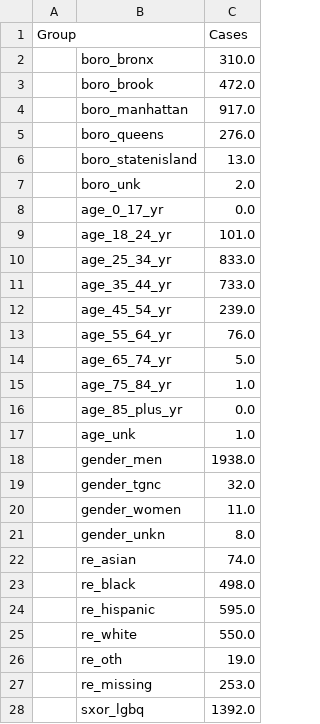
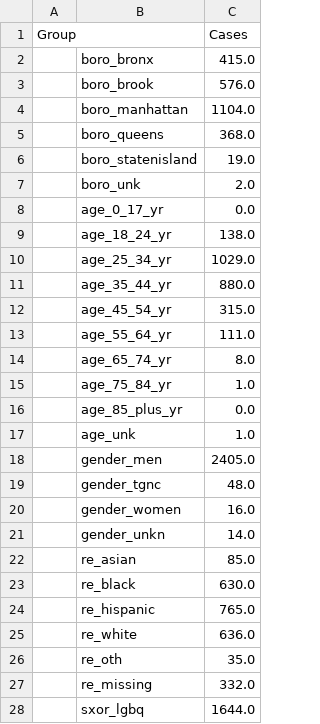
Before and after one commit to nychealth/monkeypox-data, a CSV file: totals/summary-cases.csv, drawn as a sheet; only a part is shown; the diff covers the shown part only.

```diff
--- a/totals/summary-cases.csv
+++ b/totals/summary-cases.csv
@@ -1,15 +1,15 @@
 Group,,Cases
-,boro_bronx,310.0
-,boro_brook,472.0
-,boro_manhattan,917.0
-,boro_queens,276.0
-,boro_statenisland,13.0
+,boro_bronx,415.0
+,boro_brook,576.0
+,boro_manhattan,1104.0
+,boro_queens,368.0
+,boro_statenisland,19.0
 ,boro_unk,2.0
 ,age_0_17_yr,0.0
-,age_18_24_yr,101.0
-,age_25_34_yr,833.0
-,age_35_44_yr,733.0
-,age_45_54_yr,239.0
-,age_55_64_yr,76.0
-,age_65_74_yr,5.0
+,age_18_24_yr,138.0
+,age_25_34_yr,1029.0
+,age_35_44_yr,880.0
+,age_45_54_yr,315.0
+,age_55_64_yr,111.0
+,age_65_74_yr,8.0
 ,age_75_84_yr,1.0
@@ -17,12 +17,12 @@ Group,,Cases
 ,age_unk,1.0
-,gender_men,1938.0
-,gender_tgnc,32.0
-,gender_women,11.0
-,gender_unkn,8.0
-,re_asian,74.0
-,re_black,498.0
-,re_hispanic,595.0
-,re_white,550.0
-,re_oth,19.0
-,re_missing,253.0
-,sxor_lgbq,1392.0
+,gender_men,2405.0
+,gender_tgnc,48.0
+,gender_women,16.0
+,gender_unkn,14.0
+,re_asian,85.0
+,re_black,630.0
+,re_hispanic,765.0
+,re_white,636.0
+,re_oth,35.0
+,re_missing,332.0
+,sxor_lgbq,1644.0
```
Also changed, not shown: 4 edited cells elsewhere in this file, trends/cases-by-day.csv, 1 other file.
